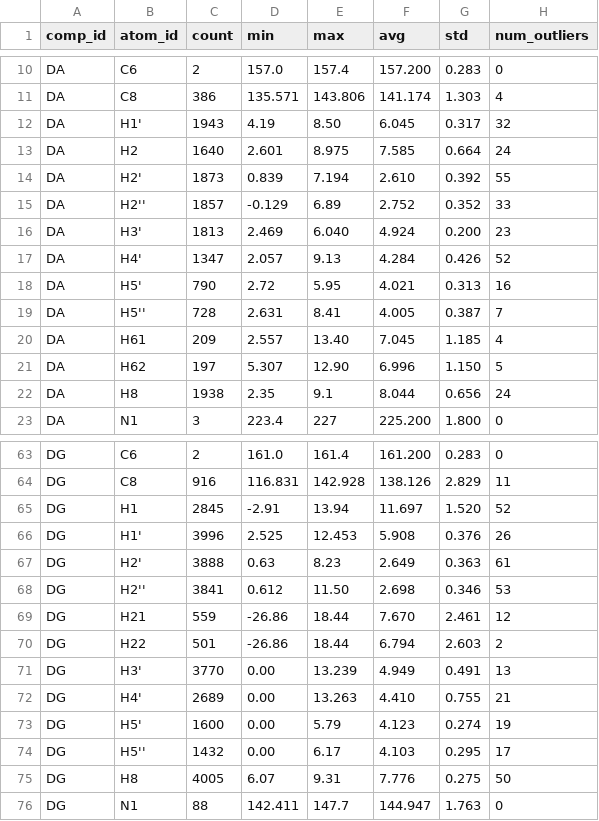
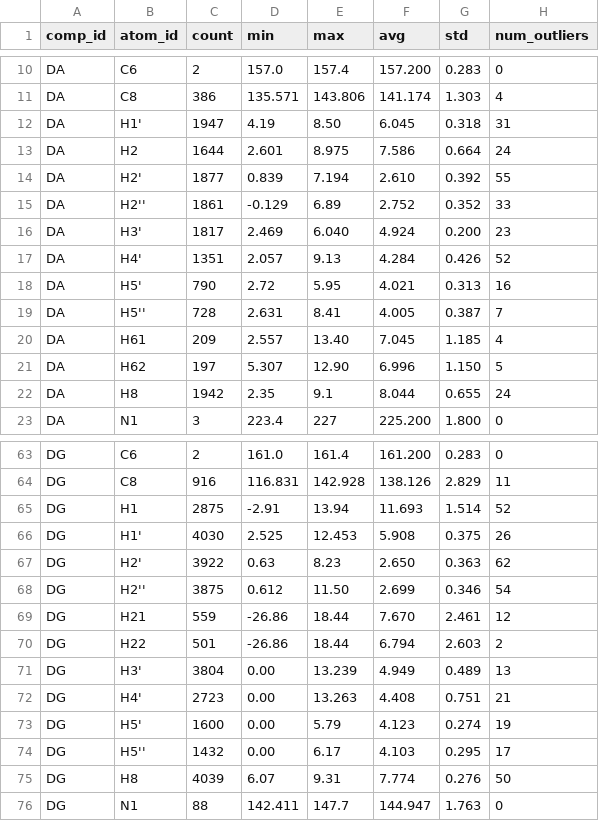
Before and after one commit to wwPDB/py-wwpdb_utils_nmr, a CSV file: wwpdb/utils/nmr/bmrb_cs_stat/dna_full.csv, drawn as a sheet; only a part is shown, gaps mark what is left out; the diff covers the shown part only.

```diff
--- a/wwpdb/utils/nmr/bmrb_cs_stat/dna_full.csv
+++ b/wwpdb/utils/nmr/bmrb_cs_stat/dna_full.csv
@@ -11,8 +11,8 @@ DA,C6,2,157.0,157.4,157.200,0.283,0
 DA,C8,386,135.571,143.806,141.174,1.303,4
-DA,H1',1943,4.19,8.50,6.045,0.317,32
-DA,H2,1640,2.601,8.975,7.585,0.664,24
-DA,H2',1873,0.839,7.194,2.610,0.392,55
-DA,H2'',1857,-0.129,6.89,2.752,0.352,33
-DA,H3',1813,2.469,6.040,4.924,0.200,23
-DA,H4',1347,2.057,9.13,4.284,0.426,52
+DA,H1',1947,4.19,8.50,6.045,0.318,31
+DA,H2,1644,2.601,8.975,7.586,0.664,24
+DA,H2',1877,0.839,7.194,2.610,0.392,55
+DA,H2'',1861,-0.129,6.89,2.752,0.352,33
+DA,H3',1817,2.469,6.040,4.924,0.200,23
+DA,H4',1351,2.057,9.13,4.284,0.426,52
 DA,H5',790,2.72,5.95,4.021,0.313,16
@@ -21,3 +21,3 @@ DA,H61,209,2.557,13.40,7.045,1.185,4
 DA,H62,197,5.307,12.90,6.996,1.150,5
-DA,H8,1938,2.35,9.1,8.044,0.656,24
+DA,H8,1942,2.35,9.1,8.044,0.655,24
 DA,N1,3,223.4,227,225.200,1.800,0
@@ -64,13 +64,13 @@ DG,C6,2,161.0,161.4,161.200,0.283,0
 DG,C8,916,116.831,142.928,138.126,2.829,11
-DG,H1,2845,-2.91,13.94,11.697,1.520,52
-DG,H1',3996,2.525,12.453,5.908,0.376,26
-DG,H2',3888,0.63,8.23,2.649,0.363,61
-DG,H2'',3841,0.612,11.50,2.698,0.346,53
+DG,H1,2875,-2.91,13.94,11.693,1.514,52
+DG,H1',4030,2.525,12.453,5.908,0.375,26
+DG,H2',3922,0.63,8.23,2.650,0.363,62
+DG,H2'',3875,0.612,11.50,2.699,0.346,54
 DG,H21,559,-26.86,18.44,7.670,2.461,12
 DG,H22,501,-26.86,18.44,6.794,2.603,2
-DG,H3',3770,0.00,13.239,4.949,0.491,13
-DG,H4',2689,0.00,13.263,4.410,0.755,21
+DG,H3',3804,0.00,13.239,4.949,0.489,13
+DG,H4',2723,0.00,13.263,4.408,0.751,21
 DG,H5',1600,0.00,5.79,4.123,0.274,19
 DG,H5'',1432,0.00,6.17,4.103,0.295,17
-DG,H8,4005,6.07,9.31,7.776,0.275,50
+DG,H8,4039,6.07,9.31,7.774,0.276,50
 DG,N1,88,142.411,147.7,144.947,1.763,0
```
Also changed, not shown: 28 edited cells elsewhere in this file, wwpdb/utils/nmr/bmrb_cs_stat/aa_filt.csv, wwpdb/utils/nmr/bmrb_cs_stat/aa_full.csv, 5 other files.
